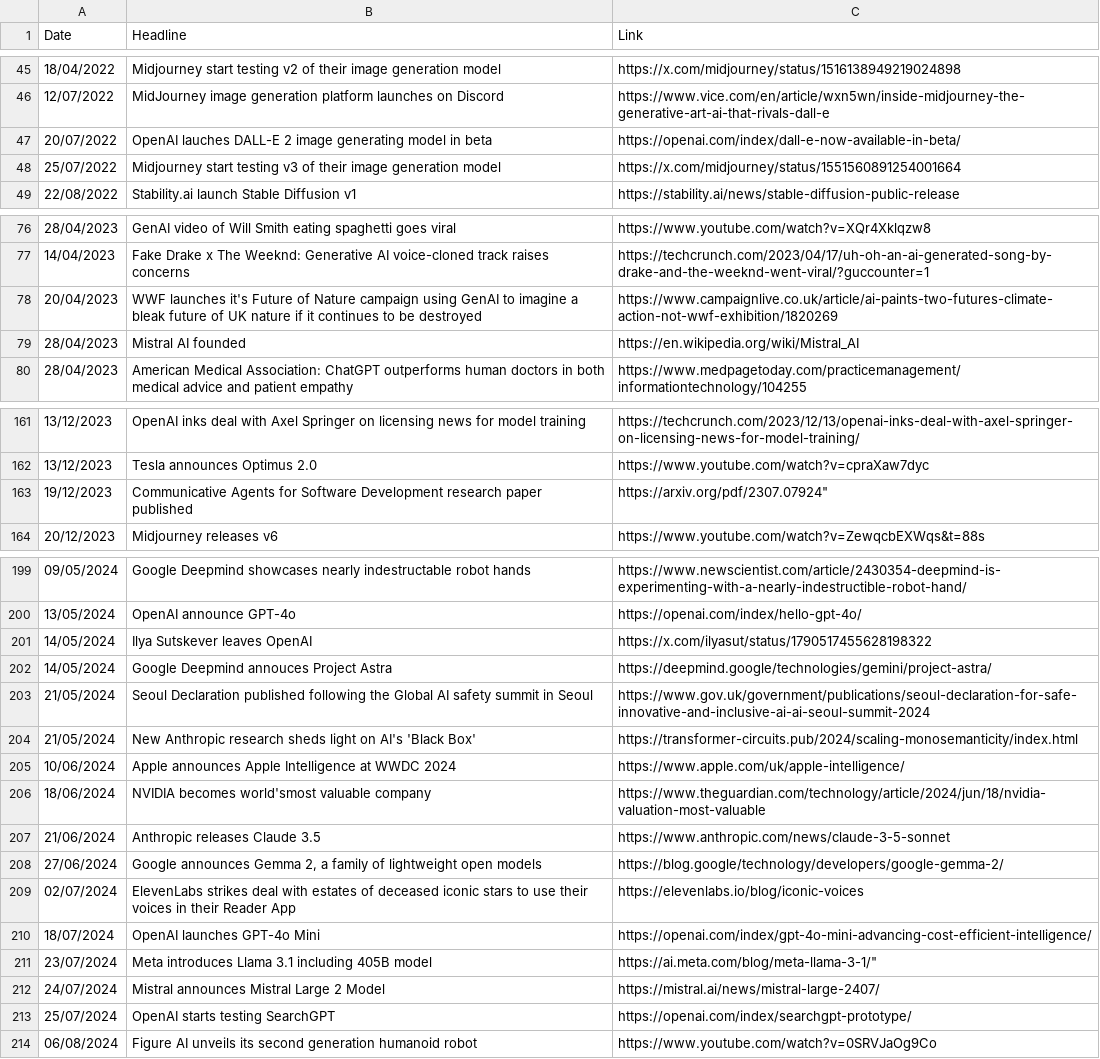
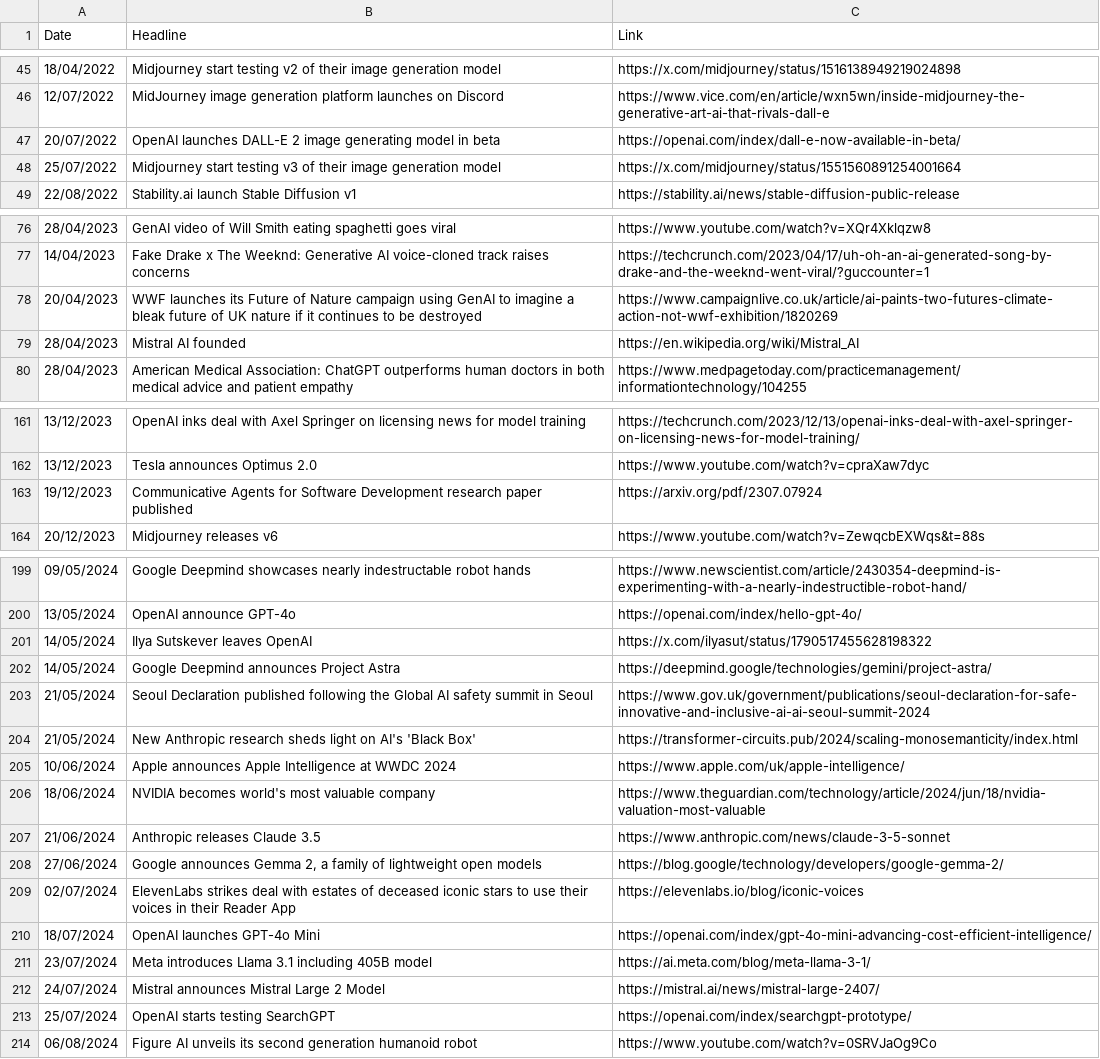
Before and after one commit to seanbetts/genai-timeline, a CSV file: timeline.csv, drawn as a sheet; only a part is shown, gaps mark what is left out; the diff covers the shown part only.

```diff
--- a/timeline.csv
+++ b/timeline.csv
@@ -46,3 +46,3 @@
 "12/07/2022","MidJourney image generation platform launches on Discord","https://www.vice.com/en/article/wxn5wn/inside-midjourney-the-generative-art-ai-that-rivals-dall-e"
-"20/07/2022","OpenAI lauches DALL-E 2 image generating model in beta","https://openai.com/index/dall-e-now-available-in-beta/"
+"20/07/2022","OpenAI launches DALL-E 2 image generating model in beta","https://openai.com/index/dall-e-now-available-in-beta/"
 "25/07/2022","Midjourney start testing v3 of their image generation model","https://x.com/midjourney/status/1551560891254001664"
@@ -77,3 +77,3 @@
 "14/04/2023","Fake Drake x The Weeknd: Generative AI voice-cloned track raises concerns","https://techcrunch.com/2023/04/17/uh-oh-an-ai-generated-song-by-drake-and-the-weeknd-went-viral/?guccounter=1"
-"20/04/2023","WWF launches it's Future of Nature campaign using GenAI to imagine a bleak future of UK nature if it continues to be destroyed","https://www.campaignlive.co.uk/article/ai-paints-two-futures-climate-action-not-wwf-exhibition/1820269"
+"20/04/2023","WWF launches its Future of Nature campaign using GenAI to imagine a bleak future of UK nature if it continues to be destroyed","https://www.campaignlive.co.uk/article/ai-paints-two-futures-climate-action-not-wwf-exhibition/1820269"
 "28/04/2023","Mistral AI founded","https://en.wikipedia.org/wiki/Mistral_AI"
@@ -162,3 +162,3 @@
 "13/12/2023","Tesla announces Optimus 2.0","https://www.youtube.com/watch?v=cpraXaw7dyc"
-"19/12/2023","Communicative Agents for Software Development research paper published",https://arxiv.org/pdf/2307.07924"
+"19/12/2023","Communicative Agents for Software Development research paper published","https://arxiv.org/pdf/2307.07924"
 "20/12/2023","Midjourney releases v6","https://www.youtube.com/watch?v=ZewqcbEXWqs&t=88s"
@@ -201,3 +201,3 @@
 "14/05/2024","Ilya Sutskever leaves OpenAI","https://x.com/ilyasut/status/1790517455628198322"
-"14/05/2024","Google Deepmind annouces Project Astra","https://deepmind.google/technologies/gemini/project-astra/"
+"14/05/2024","Google Deepmind announces Project Astra","https://deepmind.google/technologies/gemini/project-astra/"
 "21/05/2024","Seoul Declaration published following the Global AI safety summit in Seoul","https://www.gov.uk/government/publications/seoul-declaration-for-safe-innovative-and-inclusive-ai-ai-seoul-summit-2024"
@@ -205,3 +205,3 @@
 "10/06/2024","Apple announces Apple Intelligence at WWDC 2024","https://www.apple.com/uk/apple-intelligence/"
-"18/06/2024","NVIDIA becomes world'smost valuable company","https://www.theguardian.com/technology/article/2024/jun/18/nvidia-valuation-most-valuable"
+"18/06/2024","NVIDIA becomes world's most valuable company","https://www.theguardian.com/technology/article/2024/jun/18/nvidia-valuation-most-valuable"
 "21/06/2024","Anthropic releases Claude 3.5","https://www.anthropic.com/news/claude-3-5-sonnet"
@@ -210,3 +210,3 @@
 "18/07/2024","OpenAI launches GPT-4o Mini","https://openai.com/index/gpt-4o-mini-advancing-cost-efficient-intelligence/"
-"23/07/2024","Meta introduces Llama 3.1 including 405B model",https://ai.meta.com/blog/meta-llama-3-1/"
+"23/07/2024","Meta introduces Llama 3.1 including 405B model","https://ai.meta.com/blog/meta-llama-3-1/"
 "24/07/2024","Mistral announces Mistral Large 2 Model","https://mistral.ai/news/mistral-large-2407/"
```
Also changed, not shown: 12 edited cells elsewhere in this file.
